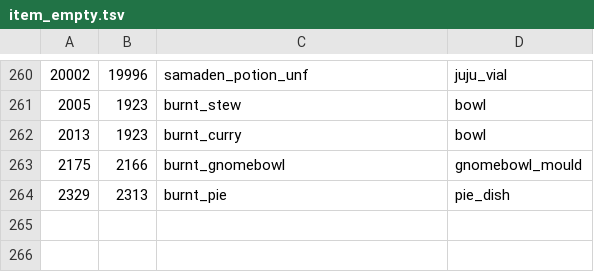
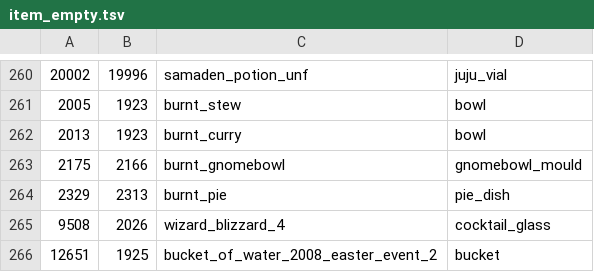
Before and after one commit to Meneerstink/game, a TSV file: data/cfg/item_empty.tsv, drawn as a sheet; only a part is shown, gaps mark what is left out.

```diff
--- a/data/cfg/item_empty.tsv
+++ b/data/cfg/item_empty.tsv
@@ -264 +264,3 @@
 2329	2313	burnt_pie	pie_dish
+9508	2026	wizard_blizzard_4	cocktail_glass
+12651	1925	bucket_of_water_2008_easter_event_2	bucket
```
Also changed, not shown: 24 other files.
